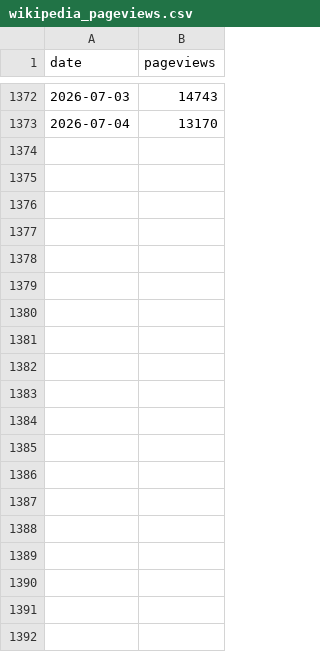
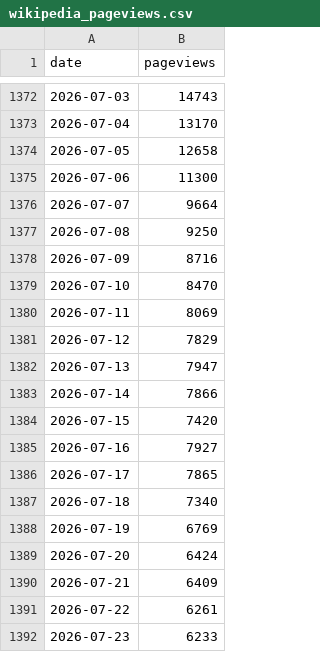
Before and after one commit to EdenK28/gta6-marketing-teardown, a CSV file: data/wikipedia_pageviews.csv, drawn as a sheet; only a part is shown, gaps mark what is left out; the diff covers the shown part only; the diff names each change by its address in the sheet, - before the commit and + after, or states it on an @@ line.

```diff
--- a/data/wikipedia_pageviews.csv
+++ b/data/wikipedia_pageviews.csv
+row 1374: 2026-07-05 | 12658
+row 1375: 2026-07-06 | 11300
+row 1376: 2026-07-07 | 9664
+row 1377: 2026-07-08 | 9250
+row 1378: 2026-07-09 | 8716
+row 1379: 2026-07-10 | 8470
+row 1380: 2026-07-11 | 8069
+row 1381: 2026-07-12 | 7829
+row 1382: 2026-07-13 | 7947
+row 1383: 2026-07-14 | 7866
+row 1384: 2026-07-15 | 7420
+row 1385: 2026-07-16 | 7927
+row 1386: 2026-07-17 | 7865
+row 1387: 2026-07-18 | 7340
+row 1388: 2026-07-19 | 6769
+row 1389: 2026-07-20 | 6424
+row 1390: 2026-07-21 | 6409
+row 1391: 2026-07-22 | 6261
+row 1392: 2026-07-23 | 6233
```
Also changed, not shown: 15 added rows elsewhere in this file, data/google_trends.csv, 1 other file.
